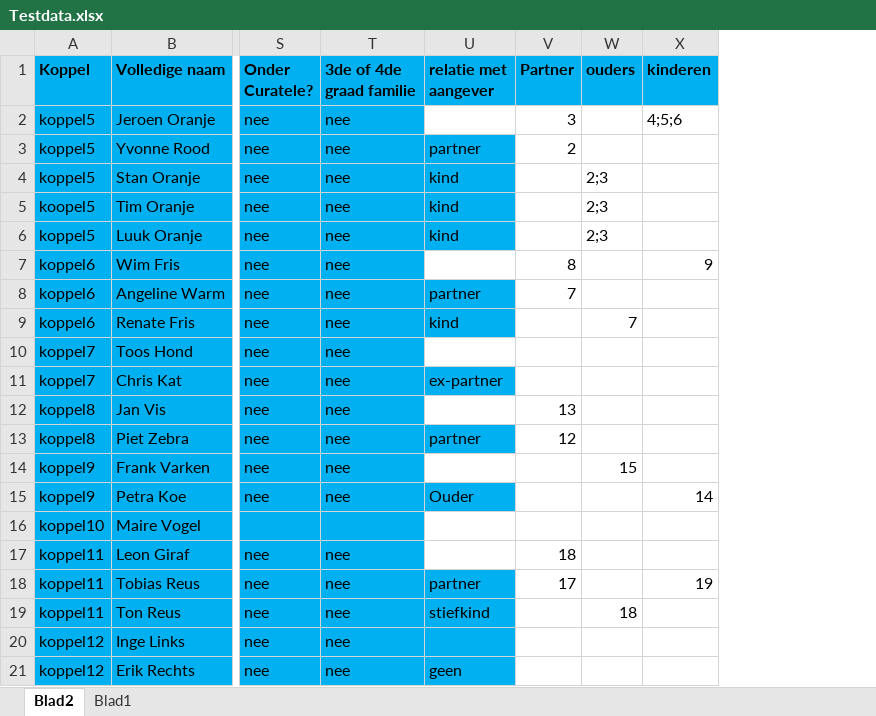
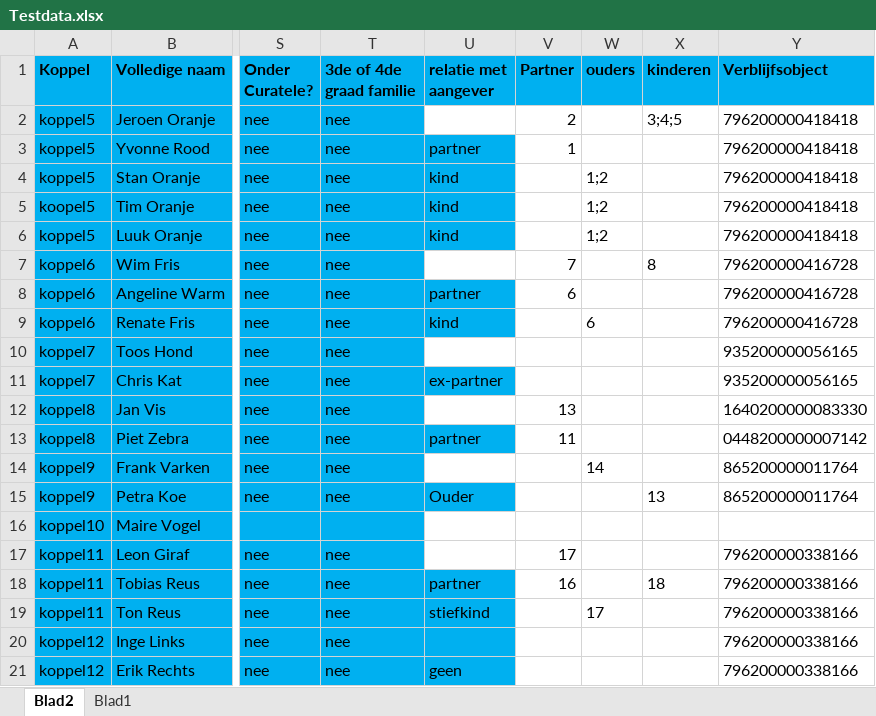
Before and after one commit to ConductionNL/BRP, an Excel workbook: api/src/DataFixtures/resources/Testdata.xlsx, sheet Blad2, drawn as a sheet; only a part is shown, gaps mark what is left out; values as stored, in another font and other column widths than the file's, no borders; the diff names each change by its address in the sheet, - before the commit and + after, or states it on an @@ line.

```diff
--- a/api/src/DataFixtures/resources/Testdata.xlsx (sheet Blad2)
+++ b/api/src/DataFixtures/resources/Testdata.xlsx (sheet Blad2)
+column Y (Verblijfsobject), rows 2-21: 796200000418418 | 796200000418418 | 796200000418418 | 796200000418418 | 796200000418418 | 796200000416728 | 796200000416728 | 796200000416728 | 935200000056165 | 935200000056165 | 1640200000083330 | 0448200000007142 | 865200000011764 | 865200000011764 |  | 796200000338166 | 796200000338166 | 796200000338166 | 796200000338166 | 796200000338166
-V2 (Partner): 3
+V2 (Partner): 2
-X2 (kinderen): 4;5;6
+X2 (kinderen): 3;4;5
-V3 (Partner): 2
+V3 (Partner): 1
-W4:W6 (ouders): 2;3
+W4:W6 (ouders): 1;2
-V7 (Partner): 8
+V7 (Partner): 7
-X7 (kinderen): 9
+X7 (kinderen): 8
-V8 (Partner): 7
+V8 (Partner): 6
-W9 (ouders): 7
+W9 (ouders): 6
-V13 (Partner): 12
+V13 (Partner): 11
-W14 (ouders): 15
+W14 (ouders): 14
-X15 (kinderen): 14
+X15 (kinderen): 13
-V17 (Partner): 18
+V17 (Partner): 17
-V18 (Partner): 17
+V18 (Partner): 16
-X18 (kinderen): 19
+X18 (kinderen): 18
-W19 (ouders): 18
+W19 (ouders): 17
```
Also changed, not shown: 4 other files.
